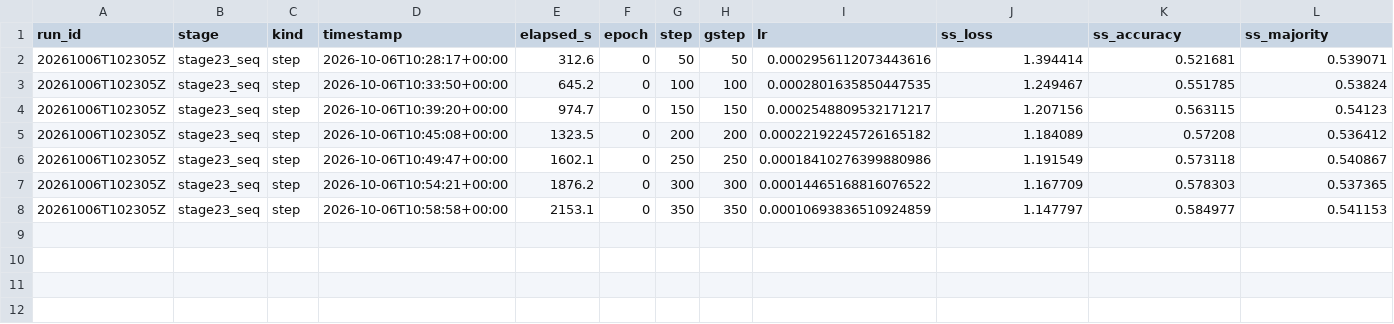
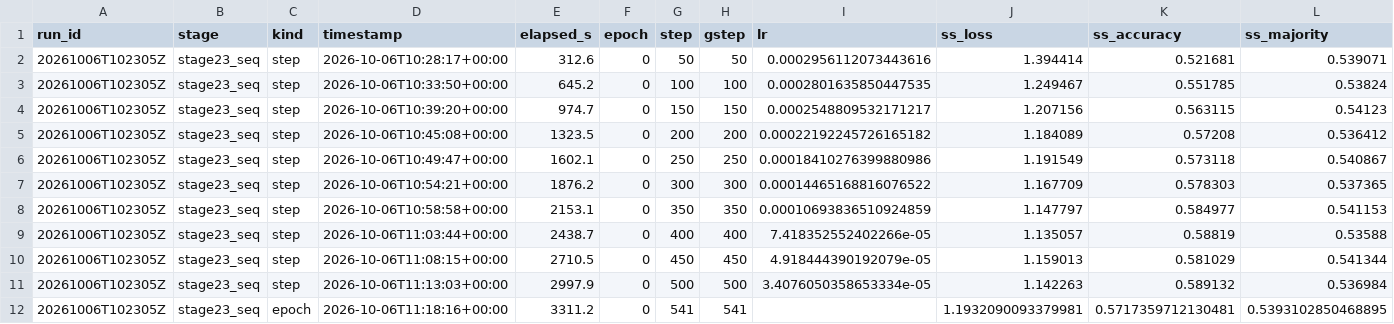
Before and after one commit to E-Motioner-X-SBS/sbs-rna, a CSV file: data/samples/analysis/runs/stage23_seq/20261006T102305Z.csv, drawn as a sheet; only a part is shown; rows hold the shown columns only; the diff names each change by its address in the sheet, - before the commit and + after, or states it on an @@ line.

```diff
--- a/data/samples/analysis/runs/stage23_seq/20261006T102305Z.csv
+++ b/data/samples/analysis/runs/stage23_seq/20261006T102305Z.csv
+row 9: 20261006T102305Z | stage23_seq | step | 2026-10-06T11:03:44+00:00 | 2438.7 | 0 | 400 | 400 | 7.418352552402266e-05 | 1.135057 | 0.58819 | 0.53588
+row 10: 20261006T102305Z | stage23_seq | step | 2026-10-06T11:08:15+00:00 | 2710.5 | 0 | 450 | 450 | 4.918444390192079e-05 | 1.159013 | 0.581029 | 0.541344
+row 11: 20261006T102305Z | stage23_seq | step | 2026-10-06T11:13:03+00:00 | 2997.9 | 0 | 500 | 500 | 3.4076050358653334e-05 | 1.142263 | 0.589132 | 0.536984
+row 12: 20261006T102305Z | stage23_seq | epoch | 2026-10-06T11:18:16+00:00 | 3311.2 | 0 | 541 | 541 |  | 1.1932090093379981 | 0.5717359712130481 | 0.5393102850468895
```
Also changed, not shown: 5 other files.
